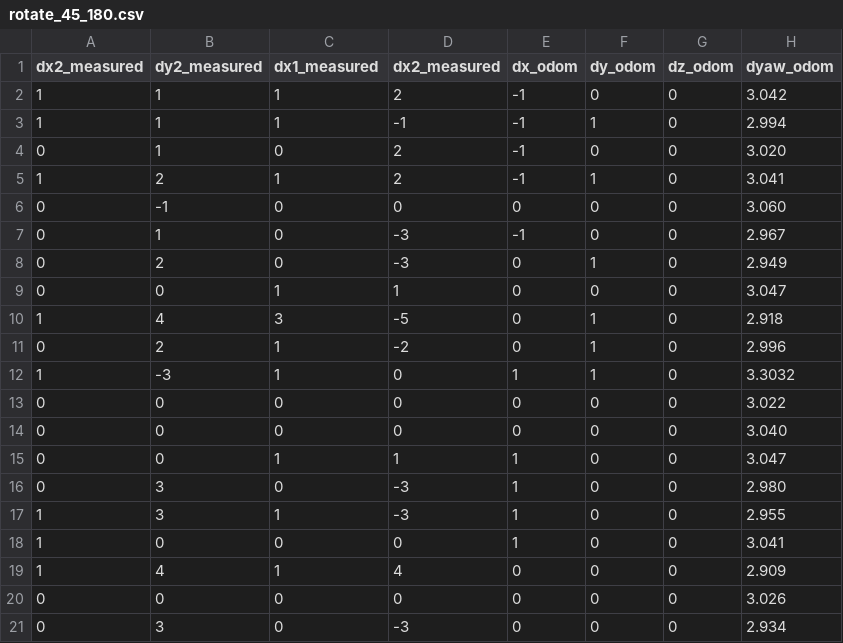
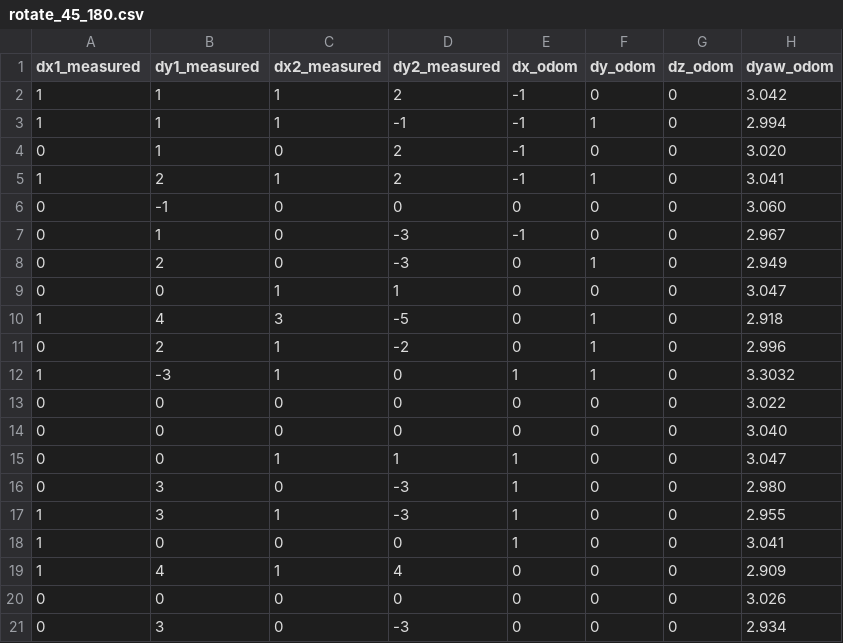
Before and after one commit to adityaagrawal53/youbot-project, a CSV file: code/rotate_45_180.csv, drawn as a sheet.

```diff
--- a/code/rotate_45_180.csv
+++ b/code/rotate_45_180.csv
@@ -1,2 +1,2 @@
-dx2_measured, dy2_measured, dx1_measured, dx2_measured, dx_odom,dy_odom,dz_odom,dyaw_odom
+dx1_measured,dy1_measured,dx2_measured,dy2_measured,dx_odom,dy_odom,dz_odom,dyaw_odom
 1,1,1,2,-1,0,0,3.042
```
Also changed, not shown: code/rotate_45_45.csv, code/rotate_45_90.csv, 8 other files.
